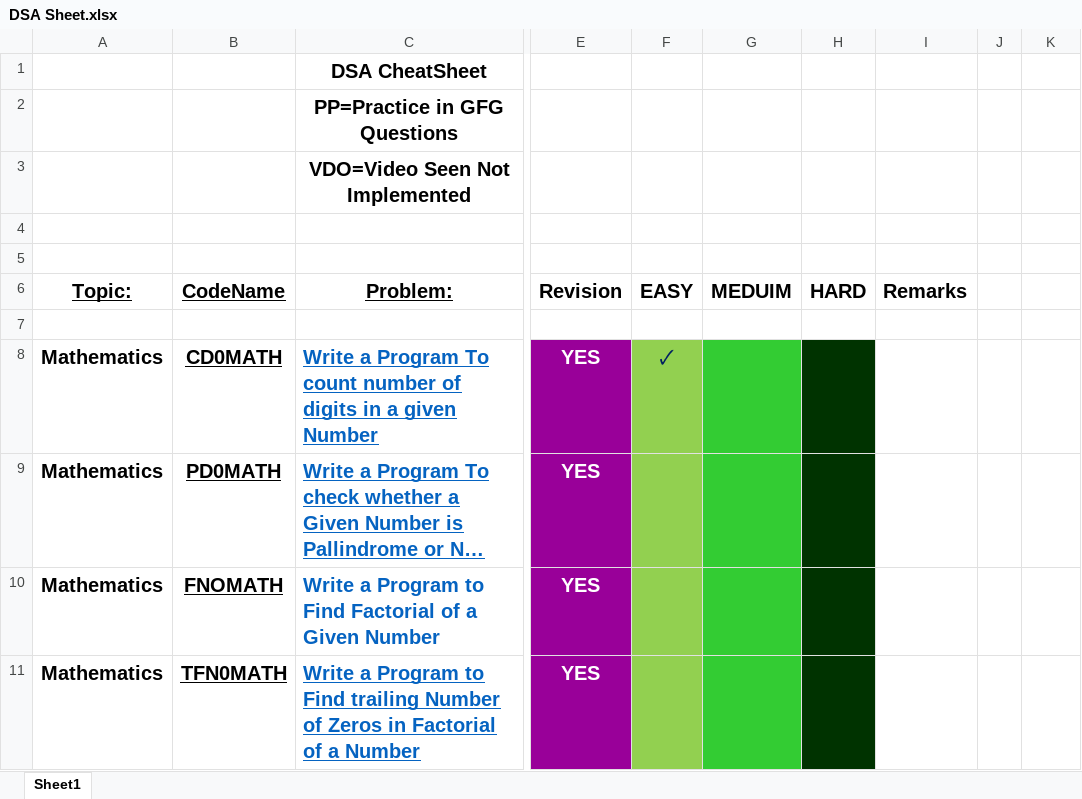
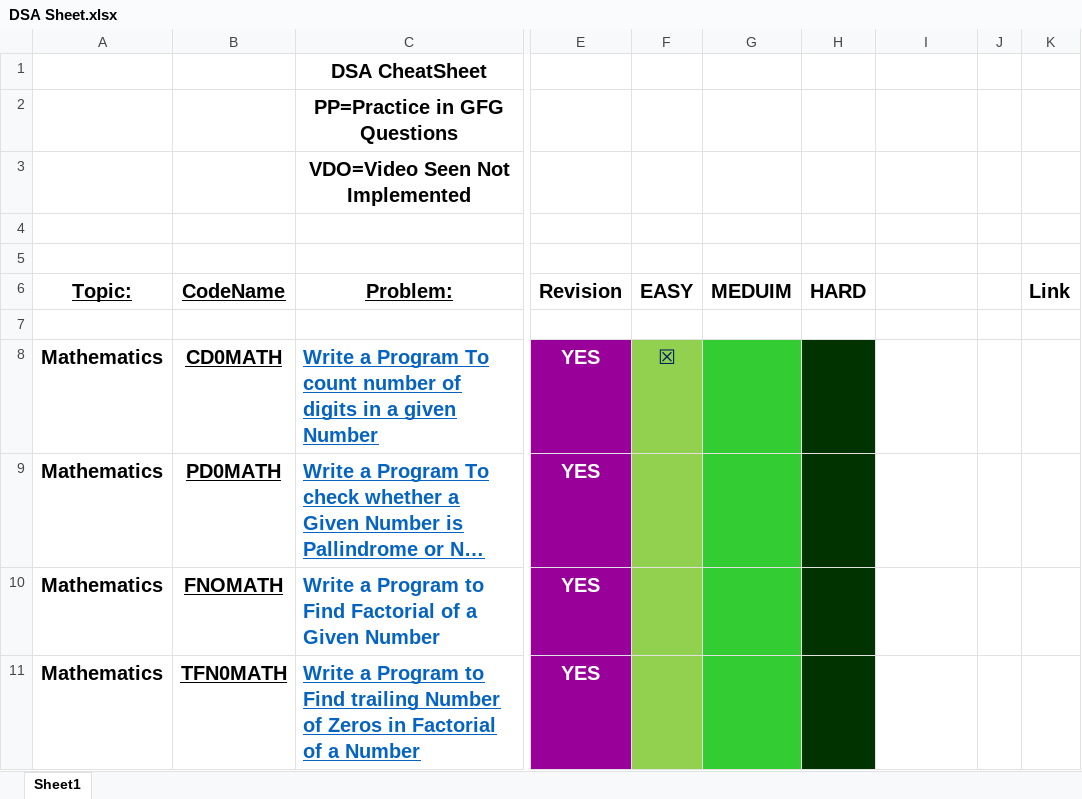
Before and after one commit to vishwajeetvb/DSA, an Excel workbook: DSA Sheet.xlsx, sheet Sheet1, drawn as a sheet; only a part is shown, gaps mark what is left out; long unchanged cells end in …; values as stored, in another font and other column widths than the file's, no borders; the diff covers the shown part only; the diff names each change by its address in the sheet, - before the commit and + after, or states it on an @@ line.

```diff
--- a/DSA Sheet.xlsx (sheet Sheet1)
+++ b/DSA Sheet.xlsx (sheet Sheet1)
-I6: Remarks
+I6: (empty)
-K6: (empty)
+K6: Link
-F8: 🗸
+F8: ☒
```
Also changed, not shown: 38 edited cells and cell formats elsewhere in this sheet, 1 other file.
